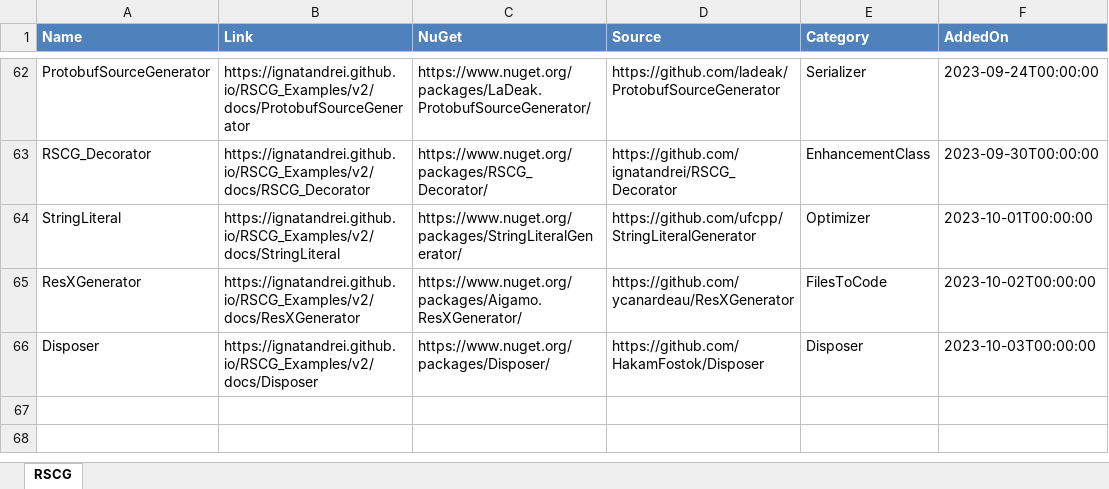
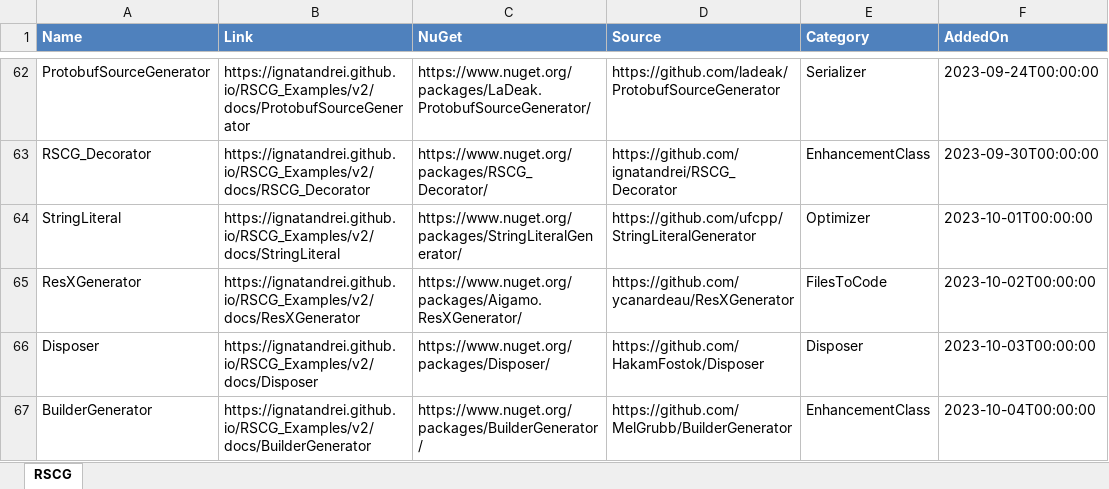
Before and after one commit to ignatandrei/RSCG_Examples, an Excel workbook: v2/rscg_examples_site/static/exports/RSCG.xlsx, sheet RSCG, drawn as a sheet; only a part is shown, gaps mark what is left out; values as stored, in another font and other column widths than the file's, no borders; the diff names each change by its address in the sheet, - before the commit and + after, or states it on an @@ line.

```diff
--- a/v2/rscg_examples_site/static/exports/RSCG.xlsx (sheet RSCG)
+++ b/v2/rscg_examples_site/static/exports/RSCG.xlsx (sheet RSCG)
+row 67: BuilderGenerator | https://ignatandrei.github.io/RSCG_Examples/v2/docs/BuilderGenerator | https://www.nuget.org/packages/BuilderGenerator/ | https://github.com/MelGrubb/BuilderGenerator | EnhancementClass | 2023-10-04T00:00:00
```
Also changed, not shown: 5 other files.
